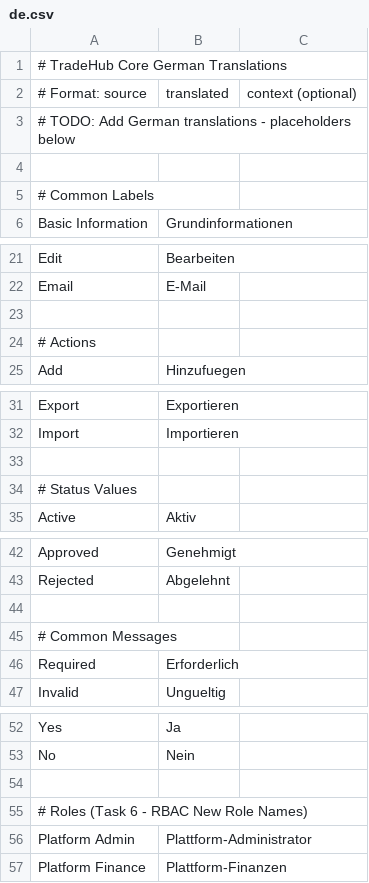
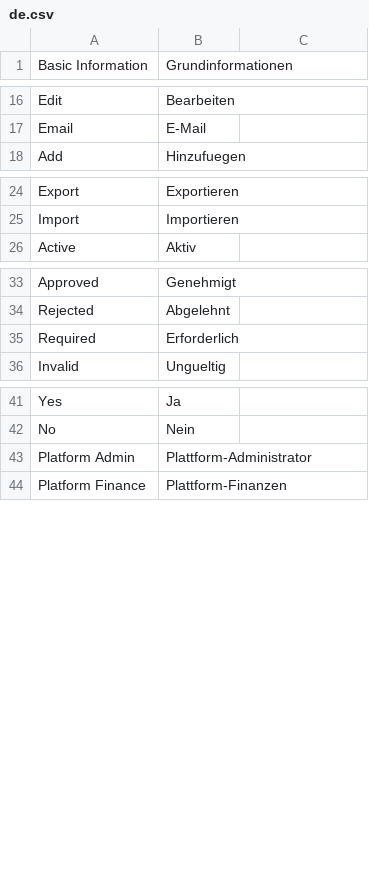
Before and after one commit to tradehub-tr/tradehub_core, a CSV file: tradehub_core/translations/de.csv, drawn as a sheet; only a part is shown, gaps mark what is left out.

```diff
--- a/tradehub_core/translations/de.csv
+++ b/tradehub_core/translations/de.csv
@@ -1,6 +1 @@
-# TradeHub Core German Translations
-# Format: source,translated,context (optional)
-# TODO: Add German translations - placeholders below
-
-# Common Labels
 Basic Information,Grundinformationen,
@@ -22,4 +17,2 @@ Edit,Bearbeiten,
 Email,E-Mail,
-
-# Actions
 Add,Hinzufuegen,
@@ -32,4 +25,2 @@ Export,Exportieren,
 Import,Importieren,
-
-# Status Values
 Active,Aktiv,
@@ -43,4 +34,2 @@ Approved,Genehmigt,
 Rejected,Abgelehnt,
-
-# Common Messages
 Required,Erforderlich,
@@ -53,4 +42,2 @@ Yes,Ja,
 No,Nein,
-
-# Roles (Task 6 - RBAC New Role Names)
 Platform Admin,Plattform-Administrator,
```
Also changed, not shown: tradehub_core/translations/ar.csv, tradehub_core/translations/en.csv, 16 other files.
